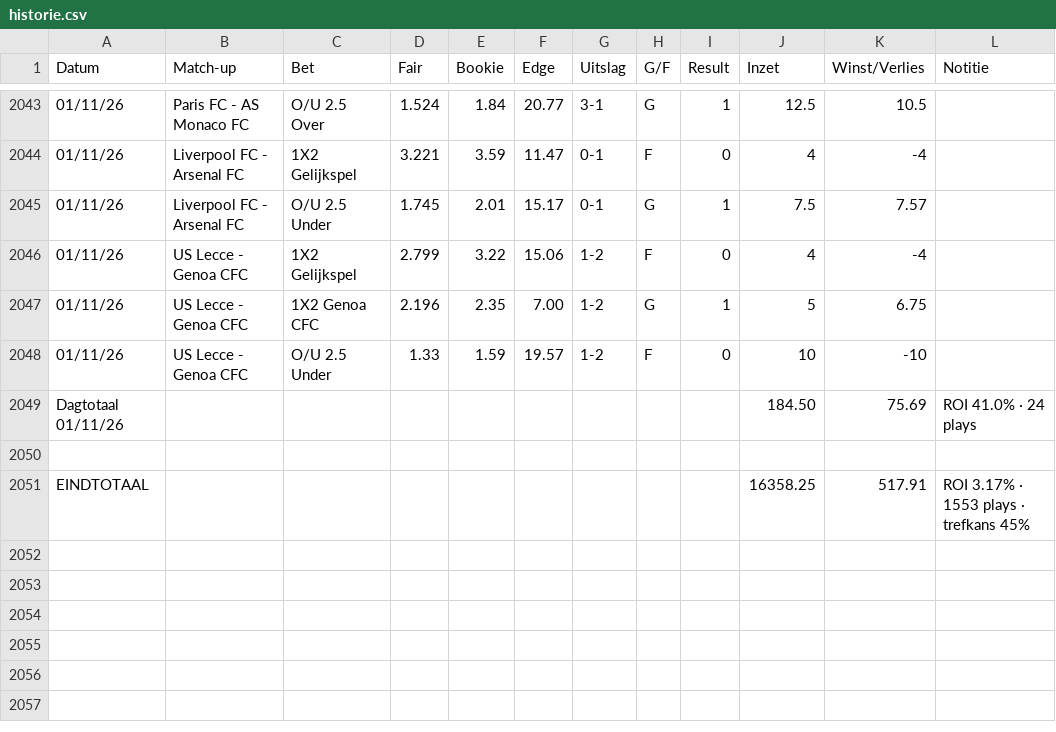
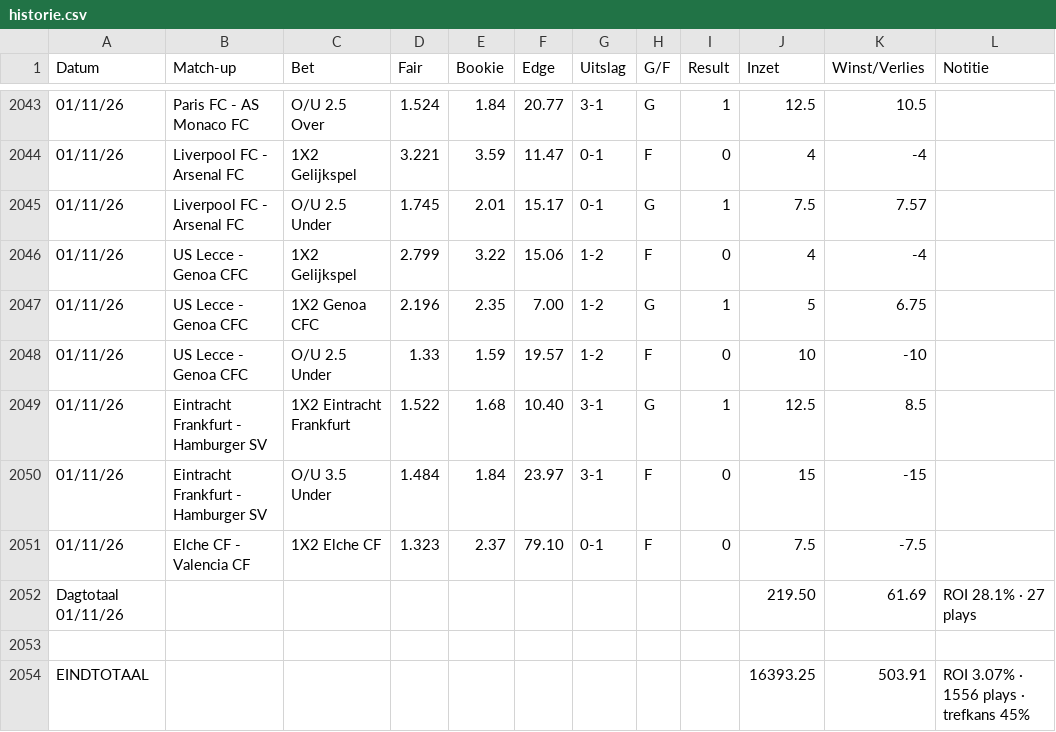
Before and after one commit to Player87887/Johnsballiebets, a CSV file: beheer/historie.csv, drawn as a sheet; only a part is shown, gaps mark what is left out; removed rows and columns are numbered as before the commit, all else as after; the diff names each change by its address in the sheet, - before the commit and + after, or states it on an @@ line.

Commit message:
Historie: history029.csv samengevoegd met beheer/historie.csv

```diff
--- a/beheer/historie.csv
+++ b/beheer/historie.csv
-row 2049: Dagtotaal 01/11/26 |  |  |  |  |  |  |  |  | 184.50 | 75.69 | ROI 41.0% · 24 plays
+row 2049: 01/11/26 | Eintracht Frankfurt - Hamburger SV | 1X2 Eintracht Frankfurt | 1.522 | 1.68 | 10.40 | 3-1 | G | 1 | 12.5 | 8.5
+row 2050: 01/11/26 | Eintracht Frankfurt - Hamburger SV | O/U 3.5 Under | 1.484 | 1.84 | 23.97 | 3-1 | F | 0 | 15 | -15
+row 2051: 01/11/26 | Elche CF - Valencia CF | 1X2 Elche CF | 1.323 | 2.37 | 79.10 | 0-1 | F | 0 | 7.5 | -7.5
+row 2052: Dagtotaal 01/11/26 |  |  |  |  |  |  |  |  | 219.50 | 61.69 | ROI 28.1% · 27 plays
-row 2051: EINDTOTAAL |  |  |  |  |  |  |  |  | 16358.25 | 517.91 | ROI 3.17% · 1553 plays · trefkans 45%
+row 2054: EINDTOTAAL |  |  |  |  |  |  |  |  | 16393.25 | 503.91 | ROI 3.07% · 1556 plays · trefkans 45%
```
